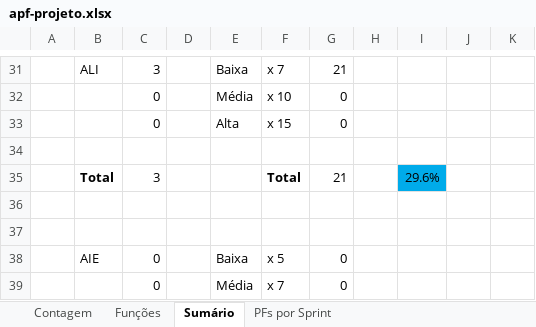
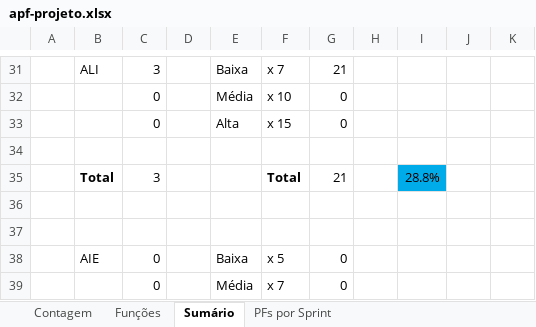
Before and after one commit to Andre3004/EITS_PROJETO, an Excel workbook: Projeto_analise/Analise/apf-projeto.xlsx, sheet Sumário, drawn as a sheet; only a part is shown, gaps mark what is left out; values as stored, in another font and other column widths than the file's, no borders; charts and pictures not drawn; the diff covers the shown part only; the diff names each change by its address in the sheet, - before the commit and + after, or states it on an @@ line.

```diff
--- a/Projeto_analise/Analise/apf-projeto.xlsx (sheet Sumário)
+++ b/Projeto_analise/Analise/apf-projeto.xlsx (sheet Sumário)
-I35: 29.6%
+I35: 28.8%
```
Also changed, not shown: 13 edited cells elsewhere in this sheet, sheet Funções, sheet Contagem, formulas that keep their value, hidden cells, charts or pictures, 55 other files.
